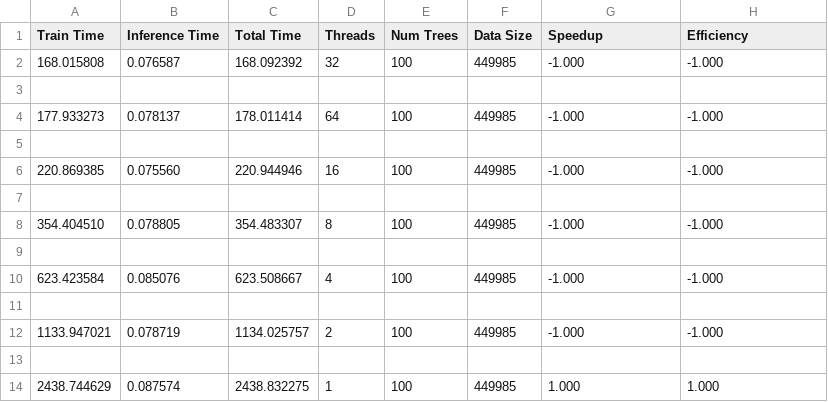
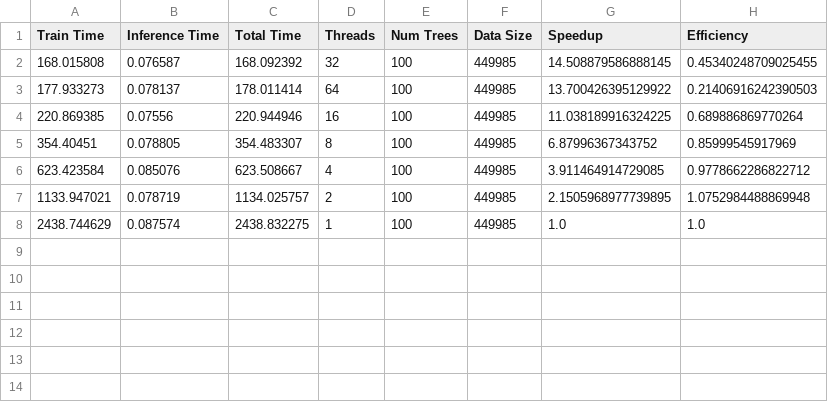
Before and after one commit to giuseppecurci/HPC---Parallel-Random-Forest, a CSV file: openmp/output/store_time_metrics_improved.csv, drawn as a sheet.

Commit message:
Added charts of improved openmp and metrics, it actually degrades performance

```diff
--- a/openmp/output/store_time_metrics_improved.csv
+++ b/openmp/output/store_time_metrics_improved.csv
@@ -1,14 +1,8 @@
 Train Time,Inference Time,Total Time,Threads,Num Trees,Data Size,Speedup,Efficiency
-168.015808,0.076587,168.092392,32,100,449985,-1.000,-1.000
-
-177.933273,0.078137,178.011414,64,100,449985,-1.000,-1.000
-
-220.869385,0.075560,220.944946,16,100,449985,-1.000,-1.000
-
-354.404510,0.078805,354.483307,8,100,449985,-1.000,-1.000
-
-623.423584,0.085076,623.508667,4,100,449985,-1.000,-1.000
-
-1133.947021,0.078719,1134.025757,2,100,449985,-1.000,-1.000
-
-2438.744629,0.087574,2438.832275,1,100,449985,1.000,1.000
+168.015808,0.076587,168.092392,32,100,449985,14.508879586888145,0.45340248709025455
+177.933273,0.078137,178.011414,64,100,449985,13.700426395129922,0.21406916242390503
+220.869385,0.07556,220.944946,16,100,449985,11.038189916324225,0.689886869770264
+354.40451,0.078805,354.483307,8,100,449985,6.87996367343752,0.85999545917969
+623.423584,0.085076,623.508667,4,100,449985,3.911464914729085,0.9778662286822712
+1133.947021,0.078719,1134.025757,2,100,449985,2.1505968977739895,1.0752984488869948
+2438.744629,0.087574,2438.832275,1,100,449985,1.0,1.0
```
Also changed, not shown: 3 other files.
